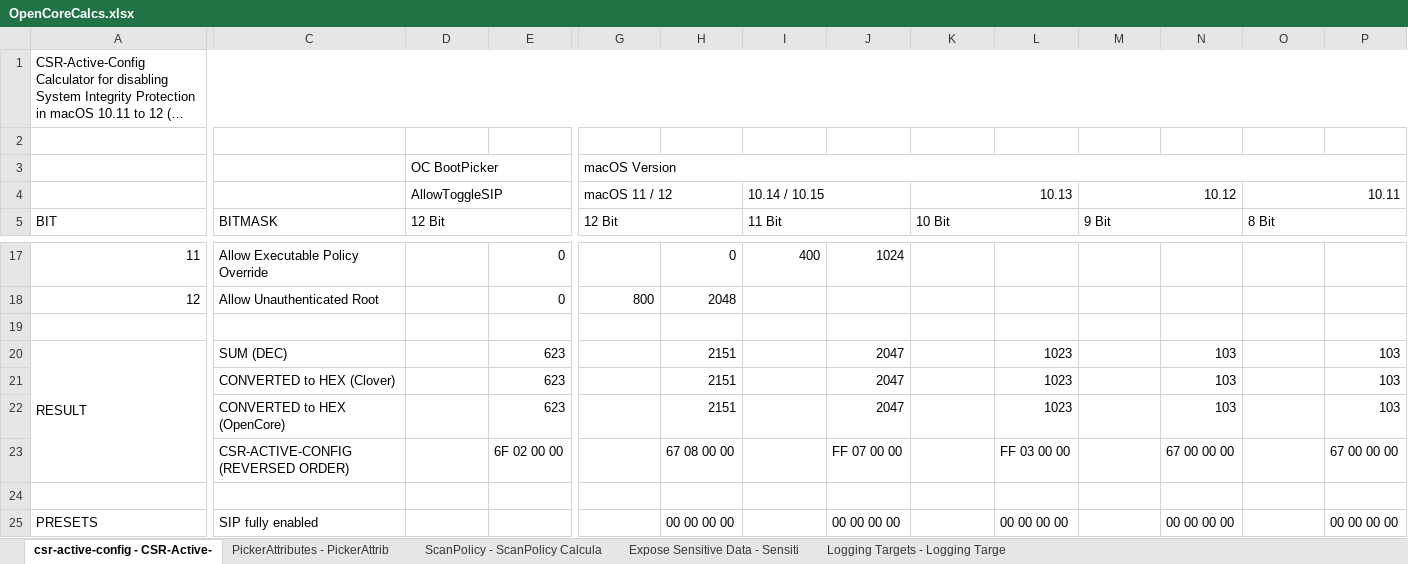
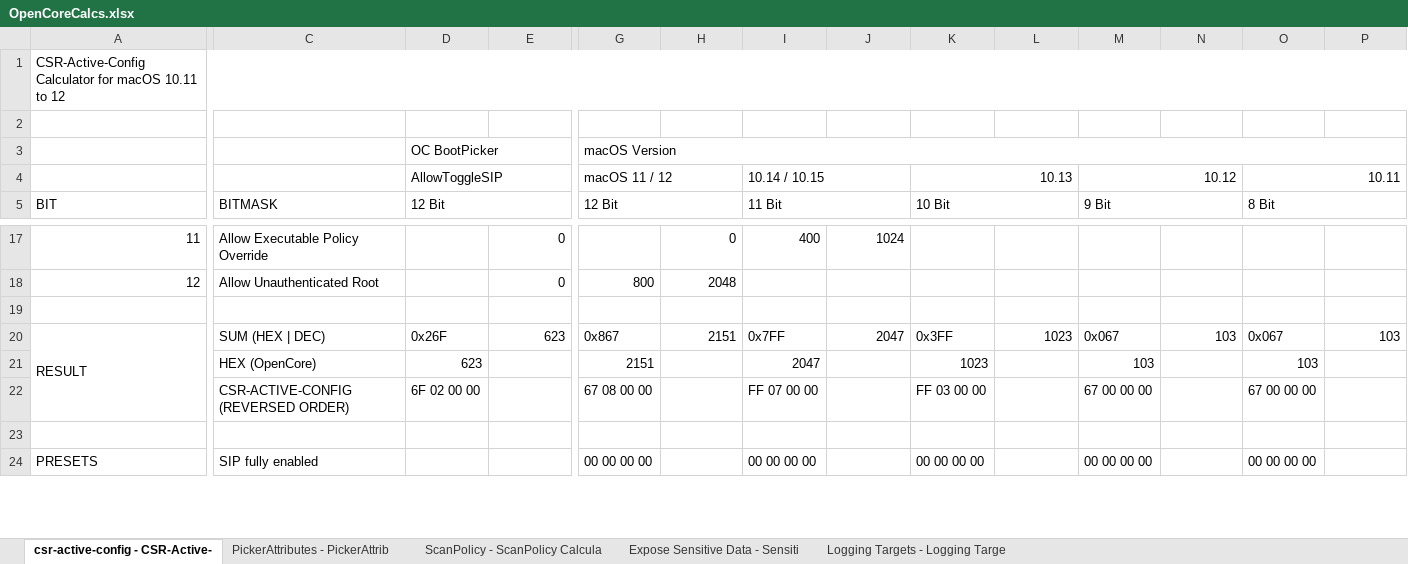
Before and after one commit to 5T33Z0/OC-Little-Translated, an Excel workbook: 10. Calculators/OpenCoreCalcs.xlsx, sheet csr-active-config - CSR-Active-, drawn as a sheet; only a part is shown, gaps mark what is left out; long unchanged cells end in …; values as stored, in another font and other column widths than the file's, no cell formats; charts and pictures not drawn; removed rows and columns are numbered as before the commit, all else as after; rows hold the shown columns only; the diff covers the shown part only; the diff names each change by its address in the sheet, - before the commit and + after, or states it on an @@ line.

```diff
--- a/10. Calculators/OpenCoreCalcs.xlsx (sheet csr-active-config - CSR-Active-)
+++ b/10. Calculators/OpenCoreCalcs.xlsx (sheet csr-active-config - CSR-Active-)
@@ column A (BIT) renumbered in row 1 @@
-row 20: RESULT | SUM (DEC) |  | 623 |  | 2151 |  | 2047 |  | 1023 |  | 103 |  | 103
-row 21:  | CONVERTED to HEX (Clover) |  | 623 |  | 2151 |  | 2047 |  | 1023 |  | 103 |  | 103
-row 22:  | CONVERTED to HEX (OpenCore) |  | 623 |  | 2151 |  | 2047 |  | 1023 |  | 103 |  | 103
+row 20: RESULT | SUM (HEX | DEC) | 0x26F | 623 | 0x867 | 2151 | 0x7FF | 2047 | 0x3FF | 1023 | 0x067 | 103 | 0x067 | 103
+row 21:  | HEX (OpenCore) | 623 |  | 2151 |  | 2047 |  | 1023 |  | 103 |  | 103
-D22 (12 Bit): (empty)
+D22 (12 Bit): 6F 02 00 00
-E22: 6F 02 00 00
+E22: (empty)
-G22 (12 Bit): (empty)
+G22 (12 Bit): 67 08 00 00
-H22: 67 08 00 00
+H22: (empty)
-I22 (11 Bit): (empty)
+I22 (11 Bit): FF 07 00 00
-J22: FF 07 00 00
+J22: (empty)
-K22 (10 Bit): (empty)
+K22 (10 Bit): FF 03 00 00
-L22: FF 03 00 00
+L22: (empty)
-M22 (9 Bit): (empty)
+M22 (9 Bit): 67 00 00 00
-N22: 67 00 00 00
+N22: (empty)
-O22 (8 Bit): (empty)
+O22 (8 Bit): 67 00 00 00
-P22: 67 00 00 00
+P22: (empty)
-G24 (12 Bit): (empty)
+G24 (12 Bit): 00 00 00 00
-H24: 00 00 00 00
+H24: (empty)
-I24 (11 Bit): (empty)
+I24 (11 Bit): 00 00 00 00
-J24: 00 00 00 00
+J24: (empty)
-K24 (10 Bit): (empty)
+K24 (10 Bit): 00 00 00 00
-L24: 00 00 00 00
+L24: (empty)
-M24 (9 Bit): (empty)
+M24 (9 Bit): 00 00 00 00
-N24: 00 00 00 00
+N24: (empty)
-O24 (8 Bit): (empty)
+O24 (8 Bit): 00 00 00 00
-P24: 00 00 00 00
+P24: (empty)
```
Also changed, not shown: 1 added row, 1 removed row and 20 edited cells elsewhere in this sheet, sheet ScanPolicy - ScanPolicy Calcula, sheet PickerAttributes - PickerAttrib, sheet Expose Sensitive Data - Sensiti, sheet Logging Targets - Logging Targe, cell formats, charts or pictures, 1 other file.
